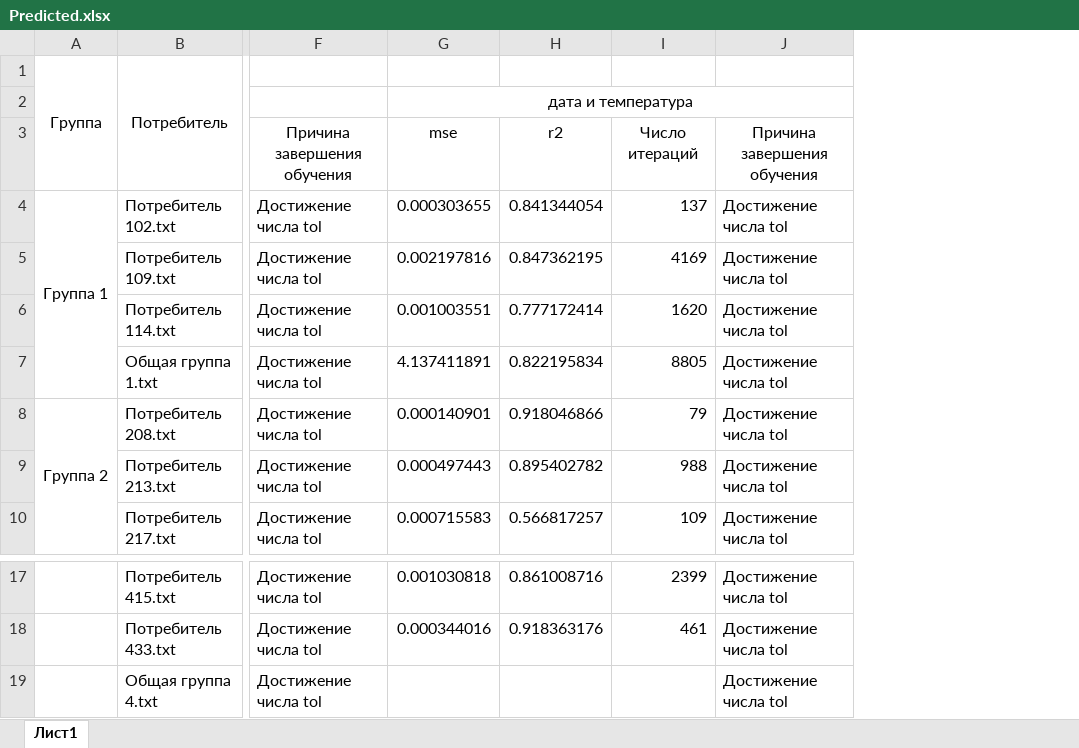
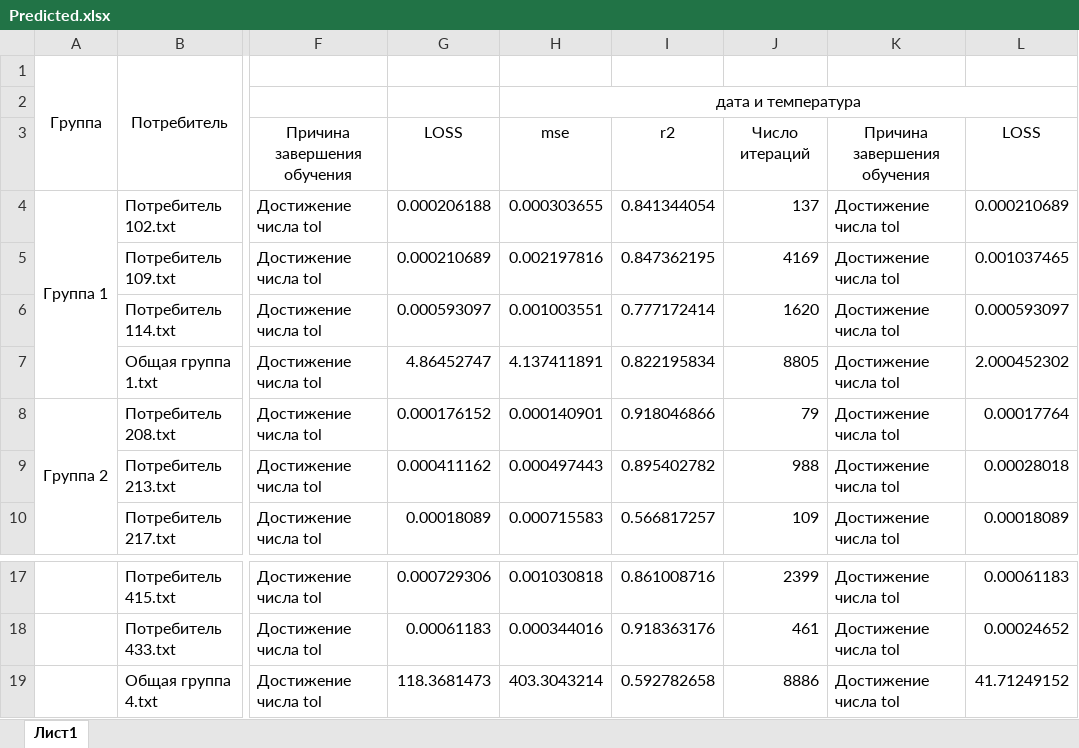
Before and after one commit to Dimar24/Machine-learning, an Excel workbook: Predicted.xlsx, sheet Лист1, drawn as a sheet; only a part is shown, gaps mark what is left out; values as stored, in another font and other column widths than the file's, no borders; addresses are those after the commit; the diff names each change by its address in the sheet, - before the commit and + after, or states it on an @@ line.

```diff
--- a/Predicted.xlsx (sheet Лист1)
+++ b/Predicted.xlsx (sheet Лист1)
+column G, rows 3-10: LOSS | 0.000206188 | 0.000210689 | 0.000593097 | 4.86452747 | 0.000176152 | 0.000411162 | 0.00018089; rows 17-19: 0.000729306 | 0.00061183 | 118.3681473
+column L, rows 3-10: LOSS | 0.000210689 | 0.001037465 | 0.000593097 | 2.000452302 | 0.00017764 | 0.00028018 | 0.00018089; rows 17-19: 0.00061183 | 0.00024652 | 41.71249152
-H19: (empty)
+H19: 403.3043214
-I19: (empty)
+I19: 0.592782658
-J19: (empty)
+J19: 8886
```
Also changed, not shown: 47 other files.
